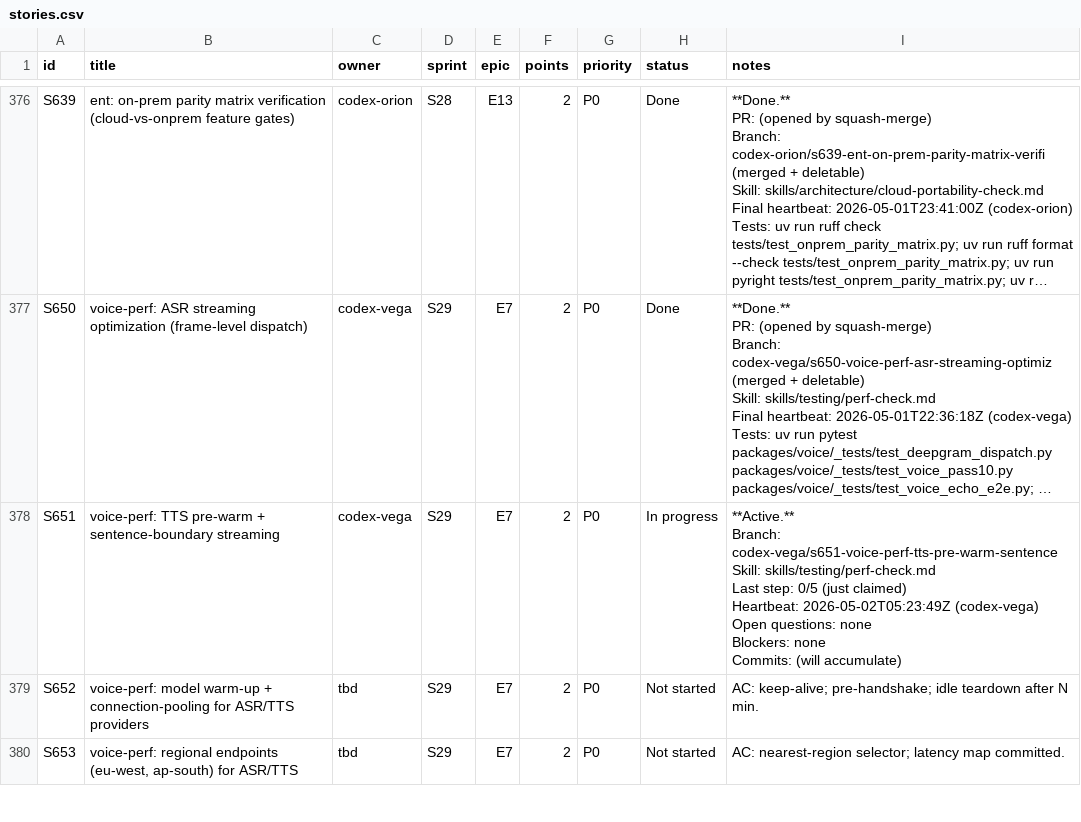
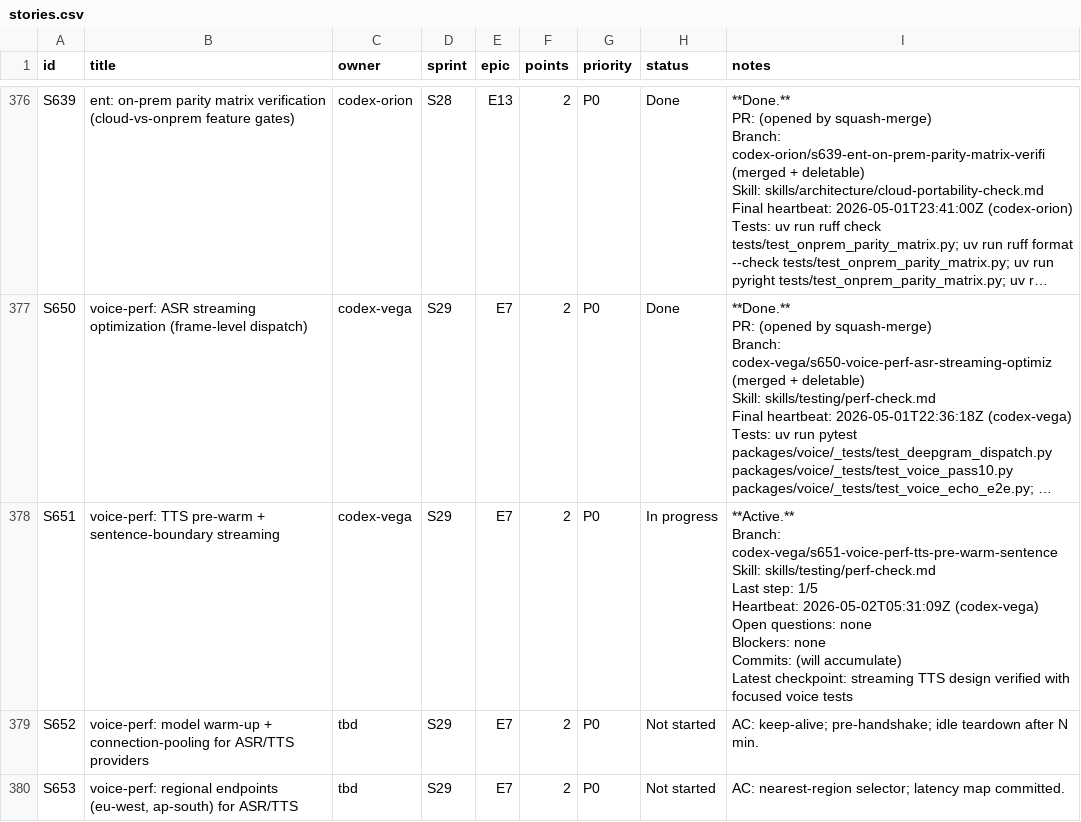
Before and after one commit to kwameasare/loop, a CSV file: loop_implementation/tracker/csv/stories.csv, drawn as a sheet; only a part is shown, gaps mark what is left out; long unchanged cells end in …; ↵ is a line break in a cell; the diff names each change by its address in the sheet, - before the commit and + after, or states it on an @@ line.

```diff
--- a/loop_implementation/tracker/csv/stories.csv
+++ b/loop_implementation/tracker/csv/stories.csv
-I378 (notes): …Last step: 0/5 (just claimed) ↵ Heartbeat: 2026-05-02T05:23:49Z (codex-vega) ↵ Open questions: none ↵ Blockers: none ↵ Commits: (will accumulate)
+I378 (notes): …Last step: 1/5 ↵ Heartbeat: 2026-05-02T05:31:09Z (codex-vega) ↵ Open questions: none ↵ Blockers: none ↵ Commits: (will accumulate) ↵ Latest checkpoint: streaming TTS design verified with focused voice tests
```
Also changed, not shown: 3 other files.
